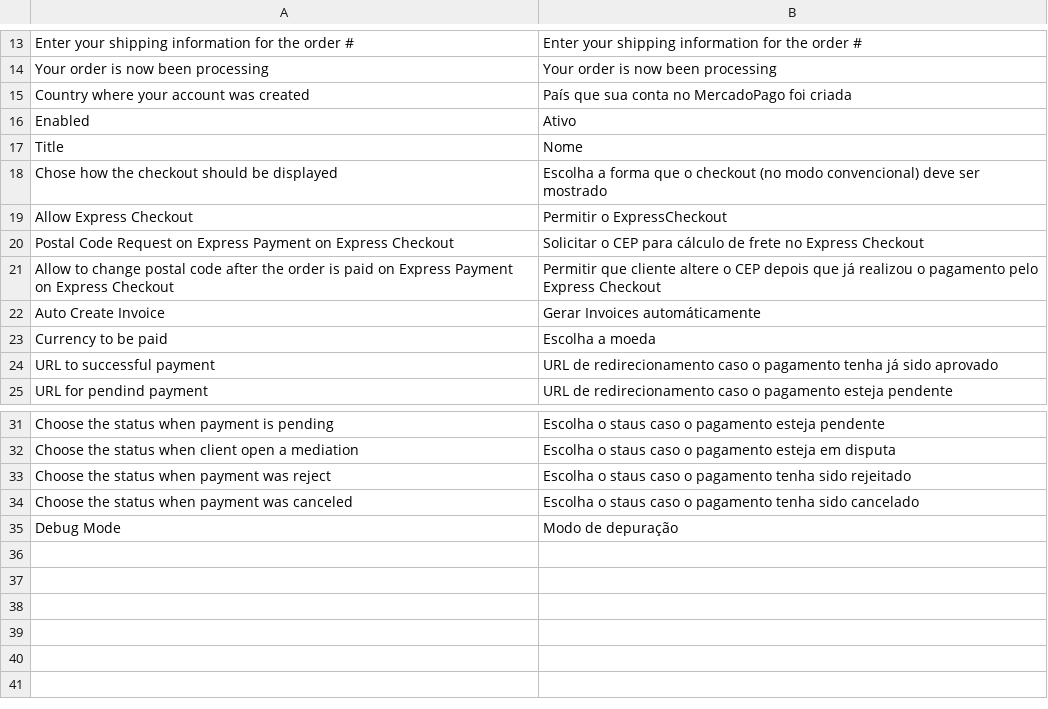
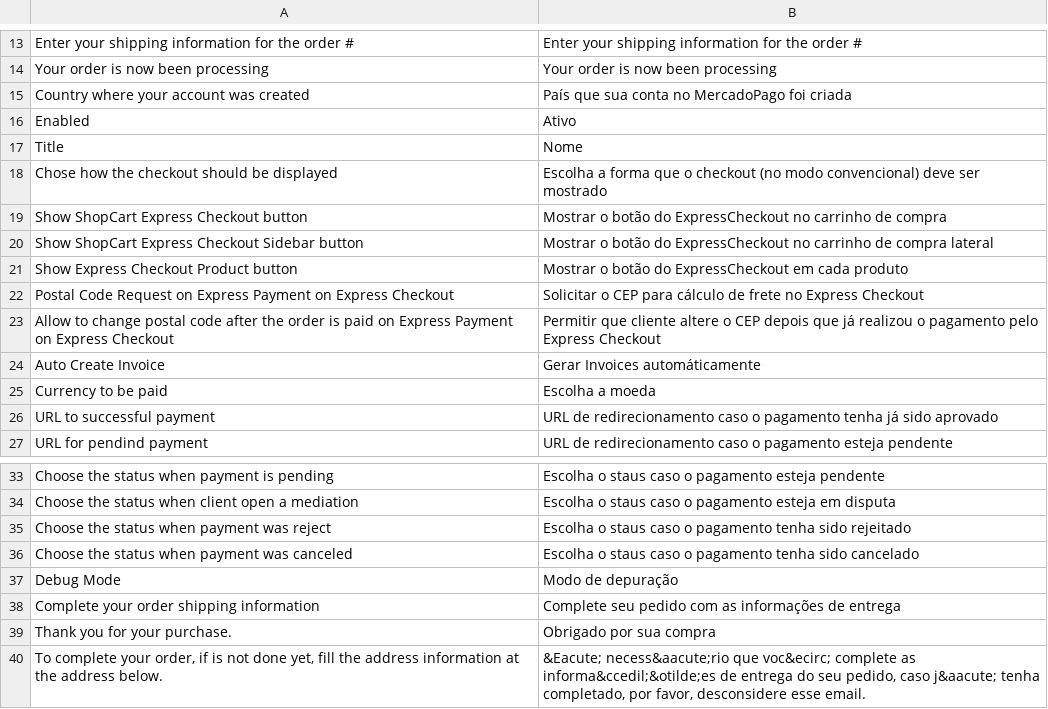
Before and after one commit to mercadopago/cart-magento, a CSV file: v1.6.x - 1.7.x/app/locale/pt_BR/mercadopago.csv, drawn as a sheet; only a part is shown, gaps mark what is left out; removed rows and columns are numbered as before the commit, all else as after; the diff names each change by its address in the sheet, - before the commit and + after, or states it on an @@ line.

```diff
--- a/v1.6.x - 1.7.x/app/locale/pt_BR/mercadopago.csv
+++ b/v1.6.x - 1.7.x/app/locale/pt_BR/mercadopago.csv
-row 19: Allow Express Checkout | Permitir o ExpressCheckout
+row 19: Show ShopCart Express Checkout button | Mostrar o botão do ExpressCheckout no carrinho de compra
+row 20: Show ShopCart Express Checkout Sidebar button | Mostrar o botão do ExpressCheckout no carrinho de compra lateral
+row 21: Show Express Checkout Product button | Mostrar o botão do ExpressCheckout em cada produto
+row 38: Complete your order shipping information | Complete seu pedido com as informações de entrega
+row 39: Thank you for your purchase. | Obrigado por sua compra
+row 40: To complete your order, if is not done yet, fill the address information at the address below. | &Eacute; necess&aacute;rio que voc&ecirc; complete as informa&ccedil;&otilde;es de entrega do seu pedido, caso j&aacute; tenha completado, por favor, desconsidere esse email.
```
Also changed, not shown: v1.4.x - 1.5.x/app/locale/es_ES/mercadopago.csv, v1.6.x - 1.7.x/app/locale/es_ES/mercadopago.csv, 55 other files.
